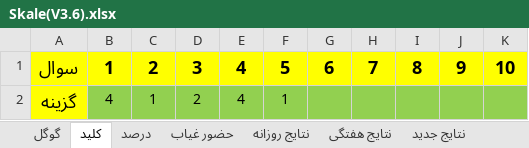
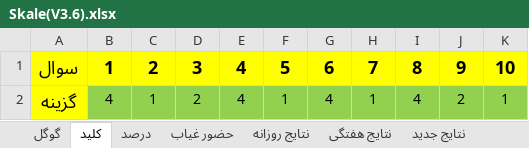
Before and after one commit to hengams/Quiz, an Excel workbook: week 6/مطالعات/Skale(V3.6).xlsx, sheet کلید, drawn as a sheet; values as stored, in another font and other column widths than the file's, no borders; the diff names each change by its address in the sheet, - before the commit and + after, or states it on an @@ line.

```diff
--- a/week 6/مطالعات/Skale(V3.6).xlsx (sheet کلید)
+++ b/week 6/مطالعات/Skale(V3.6).xlsx (sheet کلید)
-G2: (empty)
+G2: 4
-H2: (empty)
+H2: 1
-I2: (empty)
+I2: 4
-J2: (empty)
+J2: 2
-K2: (empty)
+K2: 1
```
Also changed, not shown: sheet درصد, sheet نتایج روزانه, sheet نتایج جدید, week 6/زبان/Skale(V3.6).xlsx.
